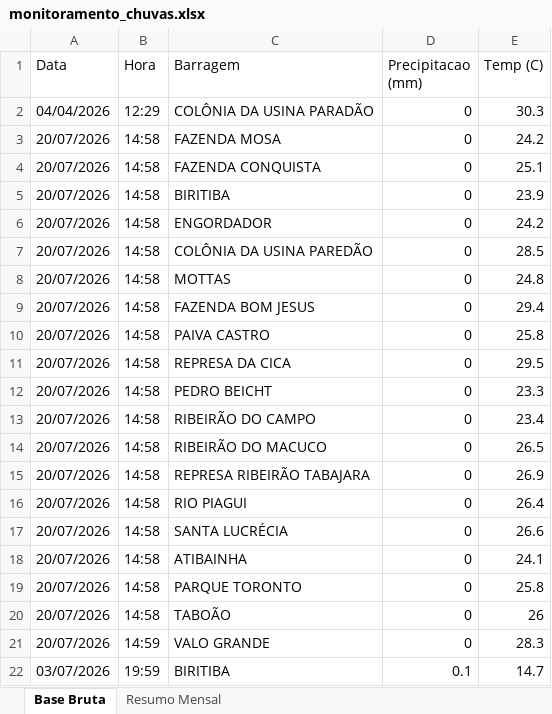
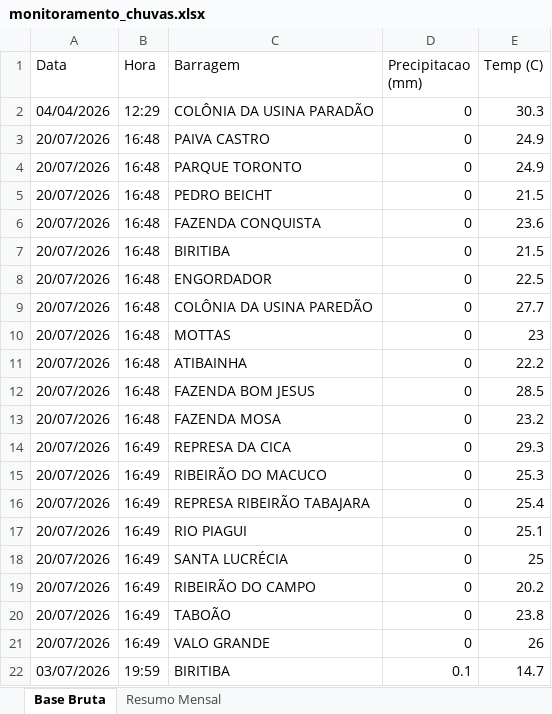
Before and after one commit to contatoleonardocdias-ctrl/monitoramento_barragens, an Excel workbook: monitoramento_chuvas.xlsx, sheet Base Bruta, drawn as a sheet; only a part is shown; values as stored, in another font and other column widths than the file's, no borders; removed rows and columns are numbered as before the commit, all else as after; the diff covers the shown part only; the diff names each change by its address in the sheet, - before the commit and + after, or states it on an @@ line.

```diff
--- a/monitoramento_chuvas.xlsx (sheet Base Bruta)
+++ b/monitoramento_chuvas.xlsx (sheet Base Bruta)
-B3 (Hora): 14:58
+B3 (Hora): 16:48
-C3 (Barragem): FAZENDA MOSA
+C3 (Barragem): PAIVA CASTRO
-E3 (Temp (C)): 24.2
+E3 (Temp (C)): 24.9
+row 4: 20/07/2026 | 16:48 | PARQUE TORONTO | 0 | 24.9
+row 5: 20/07/2026 | 16:48 | PEDRO BEICHT | 0 | 21.5
-B6:B10 (Hora): 14:58
+B6:B10 (Hora): 16:48
-E6 (Temp (C)): 25.1
+E6 (Temp (C)): 23.6
-E7 (Temp (C)): 23.9
+E7 (Temp (C)): 21.5
-E8 (Temp (C)): 24.2
+E8 (Temp (C)): 22.5
-E9 (Temp (C)): 28.5
+E9 (Temp (C)): 27.7
-E10 (Temp (C)): 24.8
+E10 (Temp (C)): 23
+row 11: 20/07/2026 | 16:48 | ATIBAINHA | 0 | 22.2
-B12:B13 (Hora): 14:58
+B12:B13 (Hora): 16:48
-E12 (Temp (C)): 29.4
+E12 (Temp (C)): 28.5
-C13 (Barragem): PAIVA CASTRO
+C13 (Barragem): FAZENDA MOSA
-E13 (Temp (C)): 25.8
+E13 (Temp (C)): 23.2
-B14 (Hora): 14:58
+B14 (Hora): 16:49
-E14 (Temp (C)): 29.5
+E14 (Temp (C)): 29.3
-row 12: 20/07/2026 | 14:58 | PEDRO BEICHT | 0 | 23.3
-row 13: 20/07/2026 | 14:58 | RIBEIRÃO DO CAMPO | 0 | 23.4
-B15:B18 (Hora): 14:58
+B15:B18 (Hora): 16:49
-E15 (Temp (C)): 26.5
+E15 (Temp (C)): 25.3
-E16 (Temp (C)): 26.9
+E16 (Temp (C)): 25.4
-E17 (Temp (C)): 26.4
+E17 (Temp (C)): 25.1
-E18 (Temp (C)): 26.6
+E18 (Temp (C)): 25
-row 18: 20/07/2026 | 14:58 | ATIBAINHA | 0 | 24.1
-B19:B20 (Hora): 14:58
+B19:B20 (Hora): 16:49
-C19 (Barragem): PARQUE TORONTO
+C19 (Barragem): RIBEIRÃO DO CAMPO
-E19 (Temp (C)): 25.8
+E19 (Temp (C)): 20.2
-E20 (Temp (C)): 26
+E20 (Temp (C)): 23.8
-B21 (Hora): 14:59
+B21 (Hora): 16:49
-E21 (Temp (C)): 28.3
+E21 (Temp (C)): 26
```
Also changed, not shown: 1506 moved rows elsewhere in this sheet.
